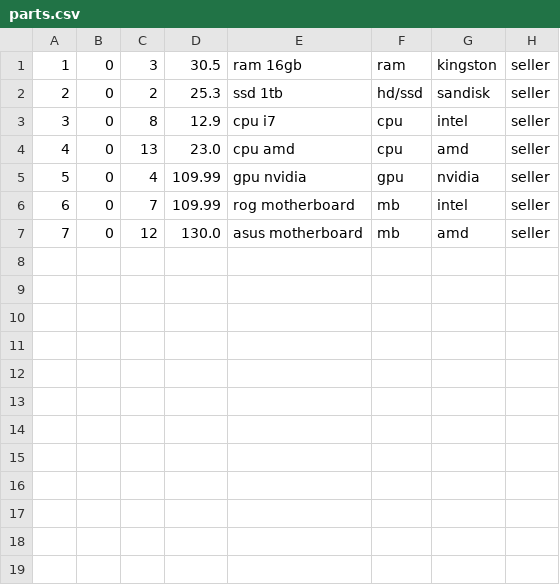
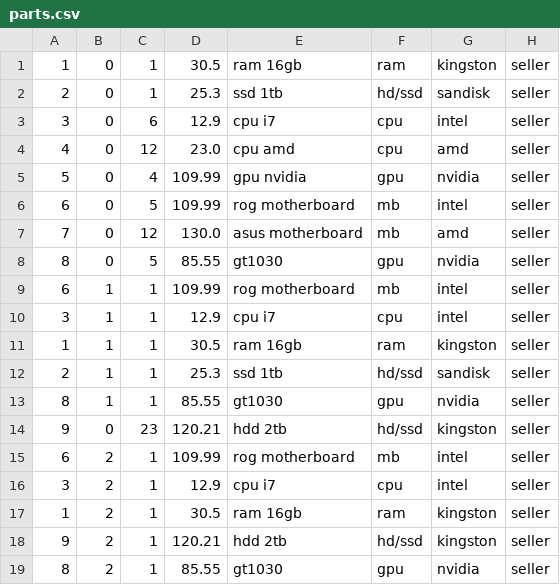
Before and after one commit to AgentTarik/Marketplace, a CSV file: data/parts.csv, drawn as a sheet.

```diff
--- a/data/parts.csv
+++ b/data/parts.csv
@@ -1,7 +1,19 @@
-1,0,3,30.5,ram 16gb,ram,kingston,seller
-2,0,2,25.3,ssd 1tb,hd/ssd,sandisk,seller
-3,0,8,12.9,cpu i7,cpu,intel,seller
-4,0,13,23.0,cpu amd,cpu,amd,seller
+1,0,1,30.5,ram 16gb,ram,kingston,seller
+2,0,1,25.3,ssd 1tb,hd/ssd,sandisk,seller
+3,0,6,12.9,cpu i7,cpu,intel,seller
+4,0,12,23.0,cpu amd,cpu,amd,seller
 5,0,4,109.99,gpu nvidia,gpu,nvidia,seller
-6,0,7,109.99,rog motherboard,mb,intel,seller
+6,0,5,109.99,rog motherboard,mb,intel,seller
 7,0,12,130.0,asus motherboard,mb,amd,seller
+8,0,5,85.55,gt1030,gpu,nvidia,seller
+6,1,1,109.99,rog motherboard,mb,intel,seller
+3,1,1,12.9,cpu i7,cpu,intel,seller
+1,1,1,30.5,ram 16gb,ram,kingston,seller
+2,1,1,25.3,ssd 1tb,hd/ssd,sandisk,seller
+8,1,1,85.55,gt1030,gpu,nvidia,seller
+9,0,23,120.21,hdd 2tb,hd/ssd,kingston,seller
+6,2,1,109.99,rog motherboard,mb,intel,seller
+3,2,1,12.9,cpu i7,cpu,intel,seller
+1,2,1,30.5,ram 16gb,ram,kingston,seller
+9,2,1,120.21,hdd 2tb,hd/ssd,kingston,seller
+8,2,1,85.55,gt1030,gpu,nvidia,seller
```
Also changed, not shown: 4 other files.
